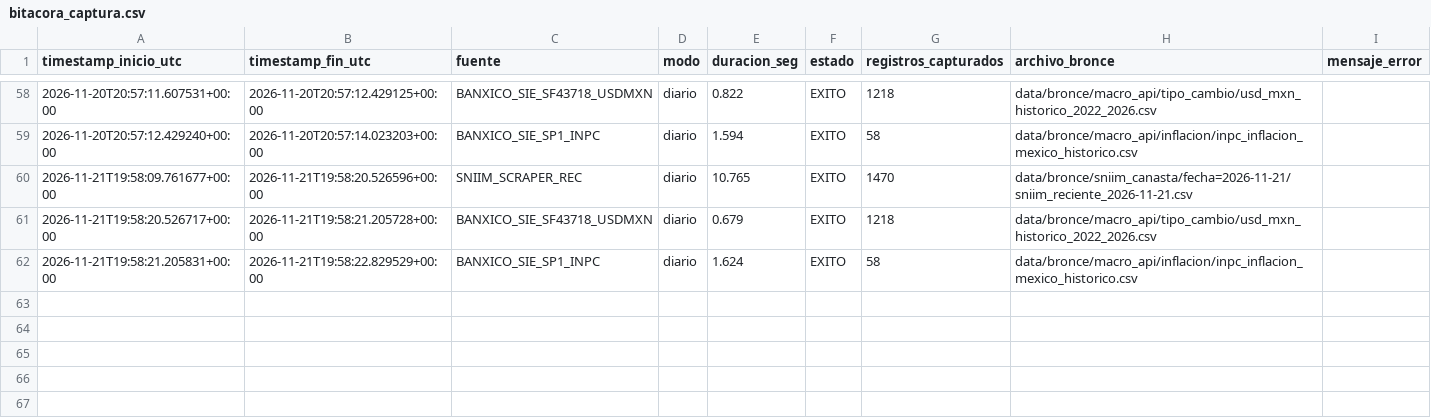
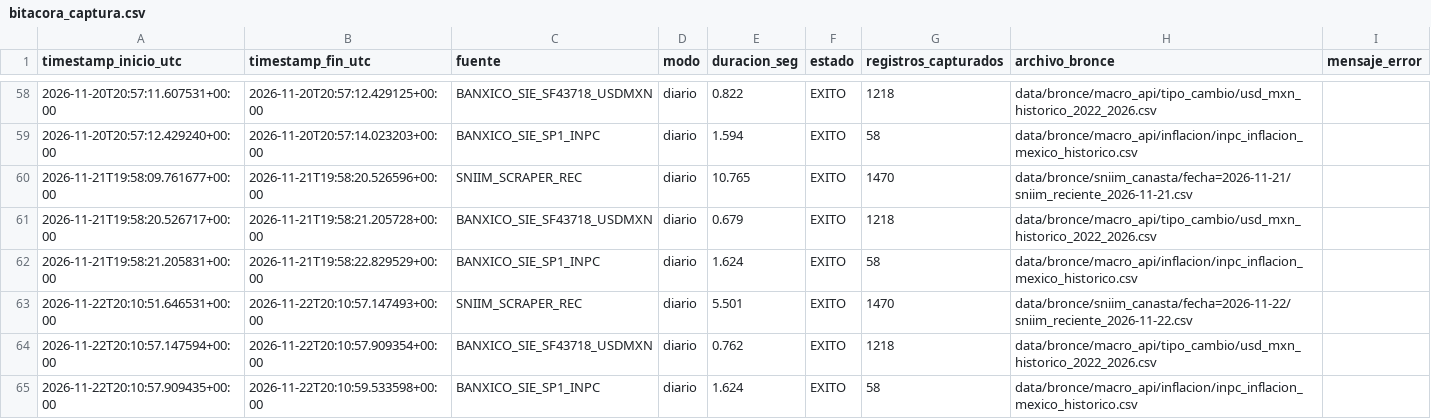
Before and after one commit to AdolfOrtega/tdl-canastita-proyecto, a CSV file: calidad/bitacora_captura.csv, drawn as a sheet; only a part is shown, gaps mark what is left out.

```diff
--- a/calidad/bitacora_captura.csv
+++ b/calidad/bitacora_captura.csv
@@ -62 +62,4 @@ timestamp_inicio_utc,timestamp_fin_utc,fuente,modo,duracion_seg,estado,registros
 2026-11-21T19:58:21.205831+00:00,2026-11-21T19:58:22.829529+00:00,BANXICO_SIE_SP1_INPC,diario,1.624,EXITO,58,data/bronce/macro_api/inflacion/inpc_inflacion_mexico_historico.csv,
+2026-11-22T20:10:51.646531+00:00,2026-11-22T20:10:57.147493+00:00,SNIIM_SCRAPER_REC,diario,5.501,EXITO,1470,data/bronce/sniim_canasta/fecha=2026-11-22/sniim_reciente_2026-11-22.csv,
+2026-11-22T20:10:57.147594+00:00,2026-11-22T20:10:57.909354+00:00,BANXICO_SIE_SF43718_USDMXN,diario,0.762,EXITO,1218,data/bronce/macro_api/tipo_cambio/usd_mxn_historico_2022_2026.csv,
+2026-11-22T20:10:57.909435+00:00,2026-11-22T20:10:59.533598+00:00,BANXICO_SIE_SP1_INPC,diario,1.624,EXITO,58,data/bronce/macro_api/inflacion/inpc_inflacion_mexico_historico.csv,
```
Also changed, not shown: data/bronce/macro_api/inflacion/inpc_inflacion_mexico_historico.csv, data/bronce/macro_api/tipo_cambio/usd_mxn_historico_2022_2026.csv, 10 other files.
